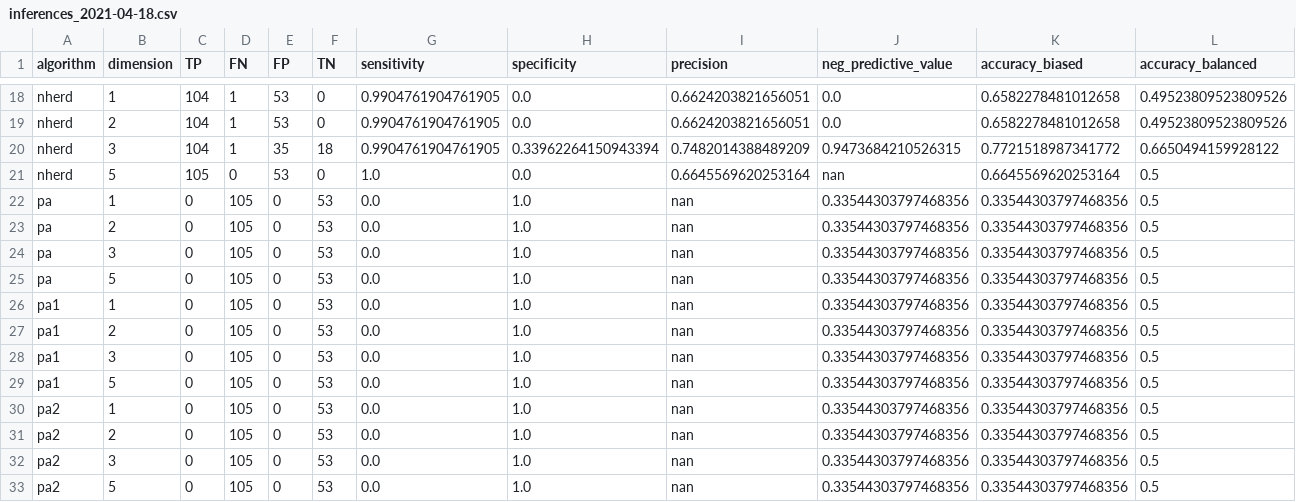
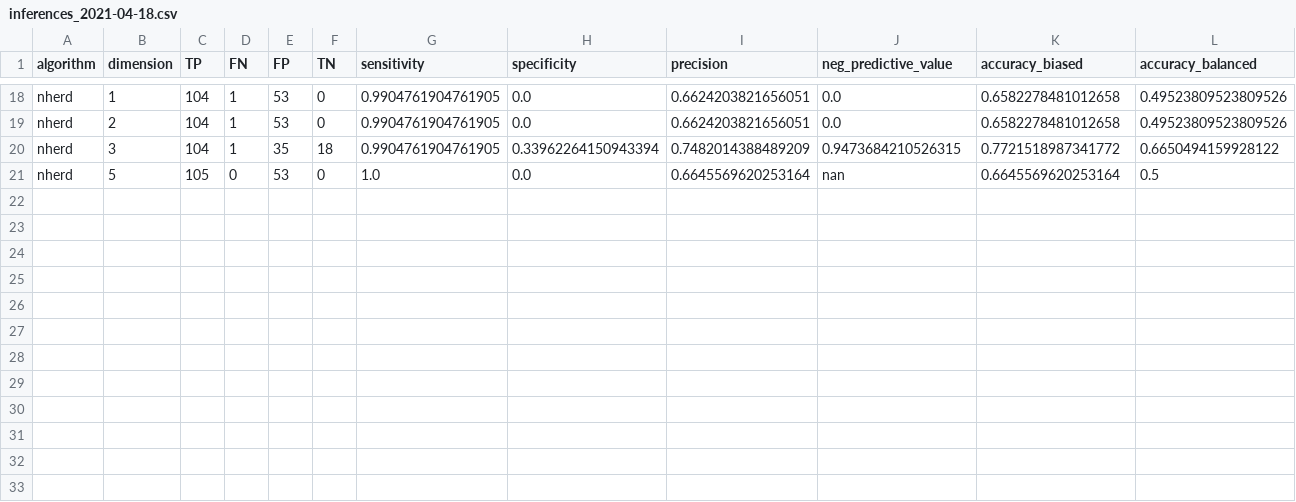
Before and after one commit to georgeslabreche/opssat-orbitai, a CSV file: Mochi/tools/metrics/space/inferences_2021-04-18.csv, drawn as a sheet; only a part is shown, gaps mark what is left out; rows hold the shown columns only; the diff names each change by its address in the sheet, - before the commit and + after, or states it on an @@ line.

```diff
--- a/Mochi/tools/metrics/space/inferences_2021-04-18.csv
+++ b/Mochi/tools/metrics/space/inferences_2021-04-18.csv
-row 22: pa | 1 | 0 | 105 | 0 | 53 | 0.0 | 1.0 | nan | 0.33544303797468356 | 0.33544303797468356 | 0.5
-row 23: pa | 2 | 0 | 105 | 0 | 53 | 0.0 | 1.0 | nan | 0.33544303797468356 | 0.33544303797468356 | 0.5
-row 24: pa | 3 | 0 | 105 | 0 | 53 | 0.0 | 1.0 | nan | 0.33544303797468356 | 0.33544303797468356 | 0.5
-row 25: pa | 5 | 0 | 105 | 0 | 53 | 0.0 | 1.0 | nan | 0.33544303797468356 | 0.33544303797468356 | 0.5
-row 26: pa1 | 1 | 0 | 105 | 0 | 53 | 0.0 | 1.0 | nan | 0.33544303797468356 | 0.33544303797468356 | 0.5
-row 27: pa1 | 2 | 0 | 105 | 0 | 53 | 0.0 | 1.0 | nan | 0.33544303797468356 | 0.33544303797468356 | 0.5
-row 28: pa1 | 3 | 0 | 105 | 0 | 53 | 0.0 | 1.0 | nan | 0.33544303797468356 | 0.33544303797468356 | 0.5
-row 29: pa1 | 5 | 0 | 105 | 0 | 53 | 0.0 | 1.0 | nan | 0.33544303797468356 | 0.33544303797468356 | 0.5
-row 30: pa2 | 1 | 0 | 105 | 0 | 53 | 0.0 | 1.0 | nan | 0.33544303797468356 | 0.33544303797468356 | 0.5
-row 31: pa2 | 2 | 0 | 105 | 0 | 53 | 0.0 | 1.0 | nan | 0.33544303797468356 | 0.33544303797468356 | 0.5
-row 32: pa2 | 3 | 0 | 105 | 0 | 53 | 0.0 | 1.0 | nan | 0.33544303797468356 | 0.33544303797468356 | 0.5
-row 33: pa2 | 5 | 0 | 105 | 0 | 53 | 0.0 | 1.0 | nan | 0.33544303797468356 | 0.33544303797468356 | 0.5
```
Also changed, not shown: 1 other file.
